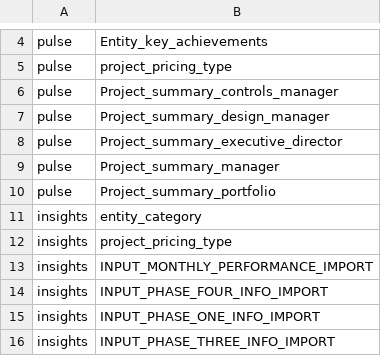
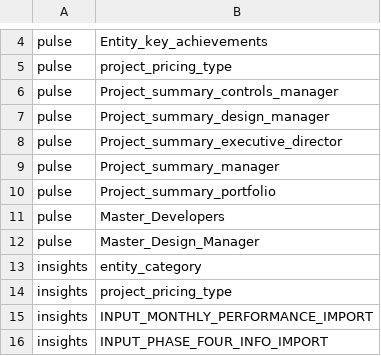
Before and after one commit to Husseinelghoul/database_revamp, a CSV file: config/schema_changes/table_drops.csv, drawn as a sheet; only a part is shown, gaps mark what is left out; the shorter side is filled out with more unchanged rows.

```diff
--- a/config/schema_changes/table_drops.csv
+++ b/config/schema_changes/table_drops.csv
@@ -10,2 +10,4 @@ pulse,Project_summary_manager
 pulse,Project_summary_portfolio
+pulse,Master_Developers
+pulse,Master_Design_Manager
 insights,entity_category
```
Also changed, not shown: config/schema_changes/column_renames.csv, config/schema_changes/table_renames.csv.
